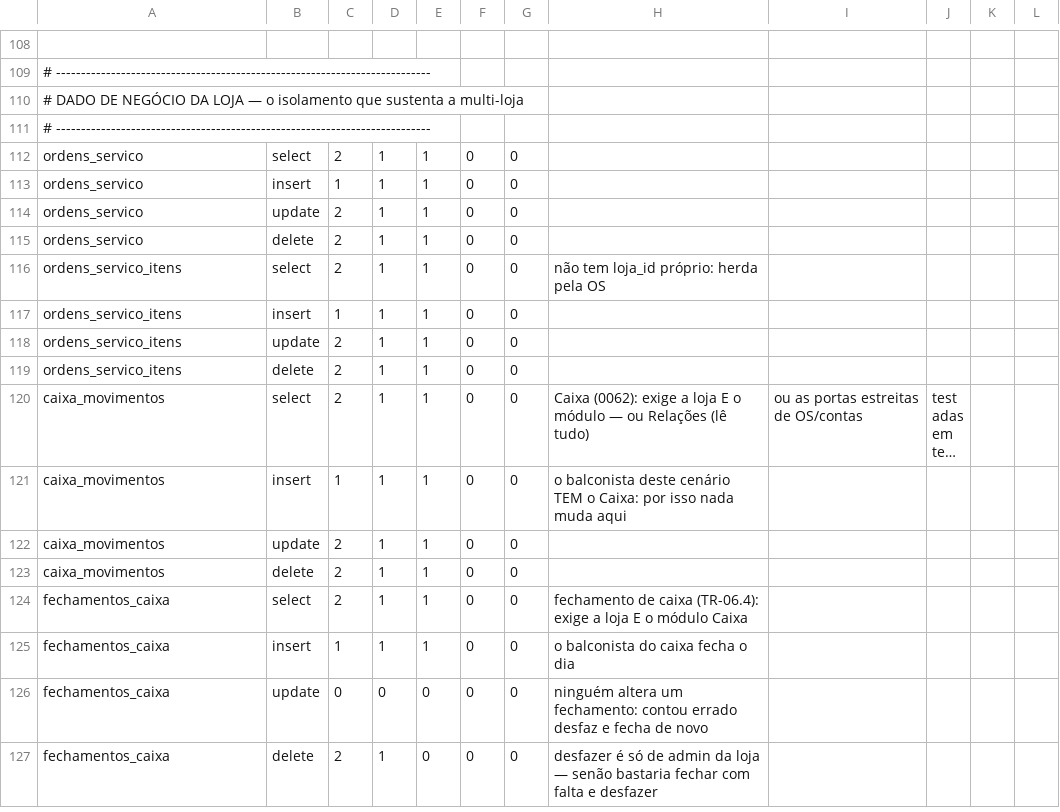
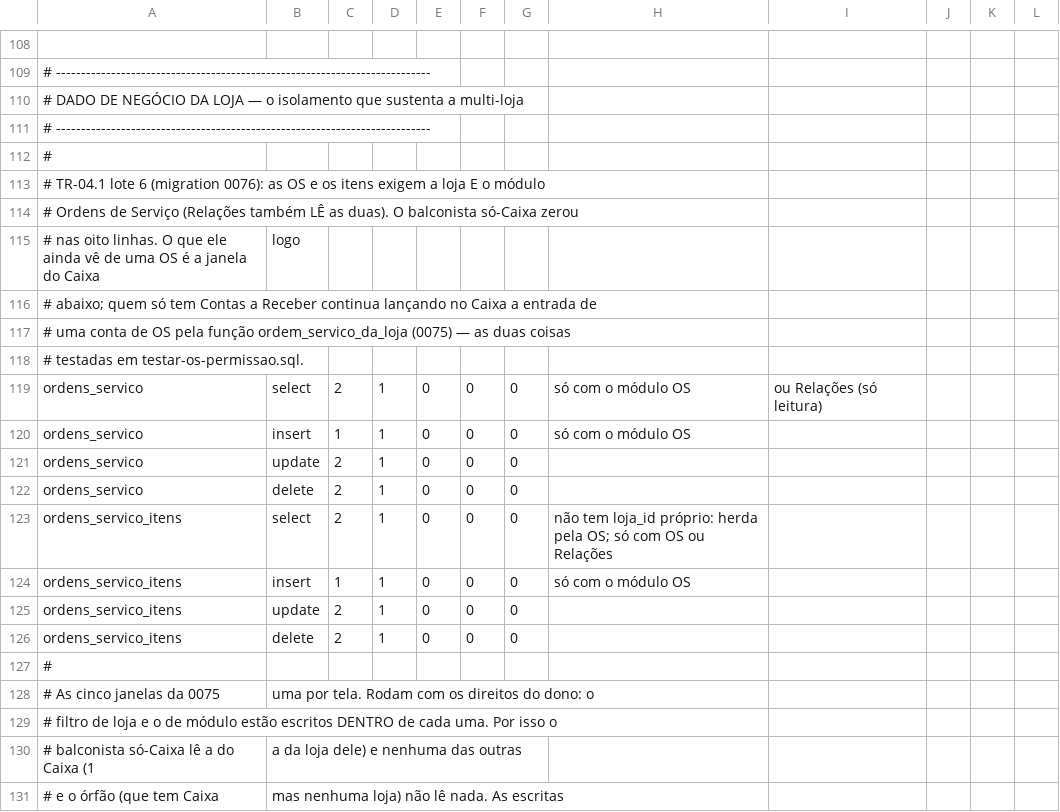
Before and after one commit to sakura-corp/sakura-system-ace, a CSV file: supabase/testes-rls/expectativas.csv, drawn as a sheet; only a part is shown, gaps mark what is left out; the shorter side is filled out with more unchanged rows; long unchanged cells end in …; addresses are those after the commit; the diff covers the shown part only; the diff names each change by its address in the sheet, - before the commit and + after, or states it on an @@ line.

```diff
--- a/supabase/testes-rls/expectativas.csv
+++ b/supabase/testes-rls/expectativas.csv
+row 112: #
+row 113: # TR-04.1 lote 6 (migration 0076): as OS e os itens exigem a loja E o módulo
+row 114: # Ordens de Serviço (Relações também LÊ as duas). O balconista só-Caixa zerou
+row 115: # nas oito linhas. O que ele ainda vê de uma OS é a janela do Caixa | logo
+row 116: # abaixo; quem só tem Contas a Receber continua lançando no Caixa a entrada de
+row 117: # uma conta de OS pela função ordem_servico_da_loja (0075) — as duas coisas
+row 118: # testadas em testar-os-permissao.sql.
-E119:E126: 1
+E119:E126: 0
-H119:H120: (empty)
+H119:H120: só com o módulo OS
-I119: (empty)
+I119: ou Relações (só leitura)
-H123: …herda pela OS
+H123: …herda pela OS; só com OS ou Relações
-H124: (empty)
+H124: só com o módulo OS
+row 127: #
+row 128: # As cinco janelas da 0075 | uma por tela. Rodam com os direitos do dono: o
+row 129: # filtro de loja e o de módulo estão escritos DENTRO de cada uma. Por isso o
+row 130: # balconista só-Caixa lê a do Caixa (1 | a da loja dele) e nenhuma das outras
+row 131: # e o órfão (que tem Caixa | mas nenhuma loja) não lê nada. As escritas
```
Also changed, not shown: 21 added rows elsewhere in this file, 7 other files.
